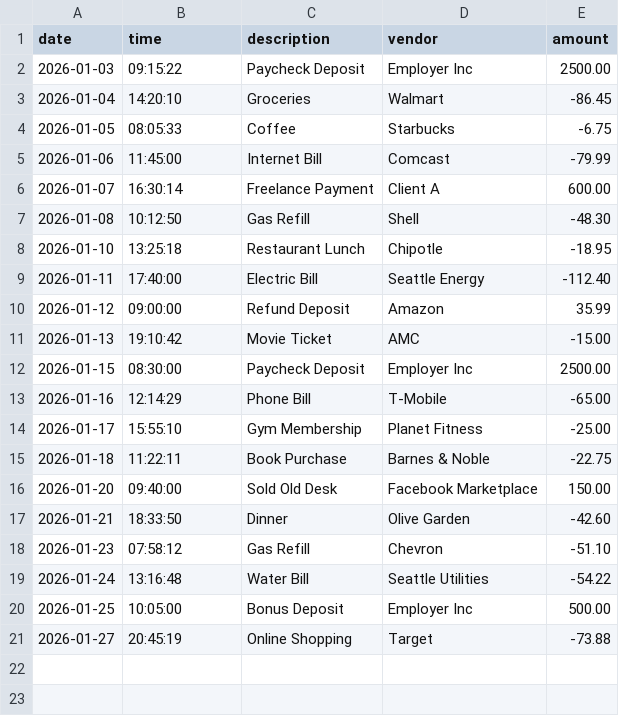
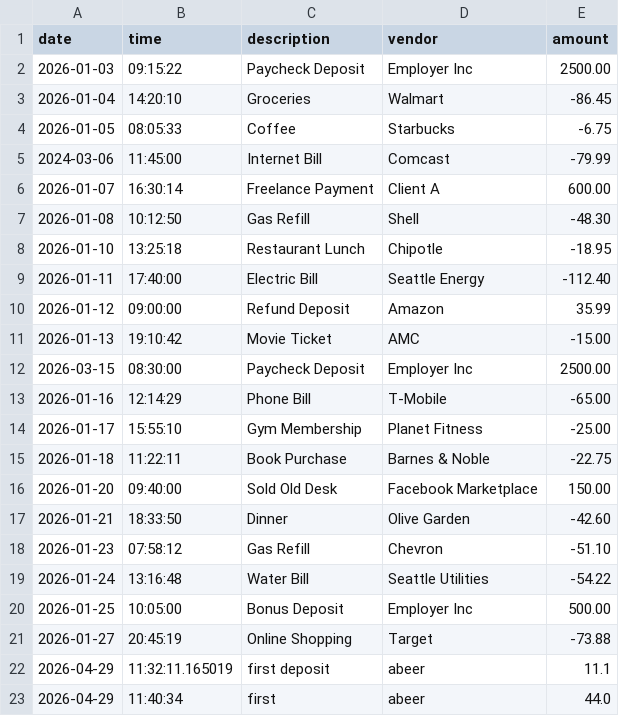
Before and after one commit to Berofayez/accounting-ledger-application, a CSV file: data/transactions.csv, drawn as a sheet.

```diff
--- a/data/transactions.csv
+++ b/data/transactions.csv
@@ -4,3 +4,3 @@ date|time|description|vendor|amount
 2026-01-05|08:05:33|Coffee|Starbucks|-6.75
-2026-01-06|11:45:00|Internet Bill|Comcast|-79.99
+2024-03-06|11:45:00|Internet Bill|Comcast|-79.99
 2026-01-07|16:30:14|Freelance Payment|Client A|600.00
@@ -11,3 +11,3 @@ date|time|description|vendor|amount
 2026-01-13|19:10:42|Movie Ticket|AMC|-15.00
-2026-01-15|08:30:00|Paycheck Deposit|Employer Inc|2500.00
+2026-03-15|08:30:00|Paycheck Deposit|Employer Inc|2500.00
 2026-01-16|12:14:29|Phone Bill|T-Mobile|-65.00
@@ -21 +21,3 @@ date|time|description|vendor|amount
 2026-01-27|20:45:19|Online Shopping|Target|-73.88
+2026-04-29|11:32:11.165019|first deposit|abeer|11.1
+2026-04-29|11:40:34|first|abeer|44.0
```
Also changed, not shown: 5 other files.
